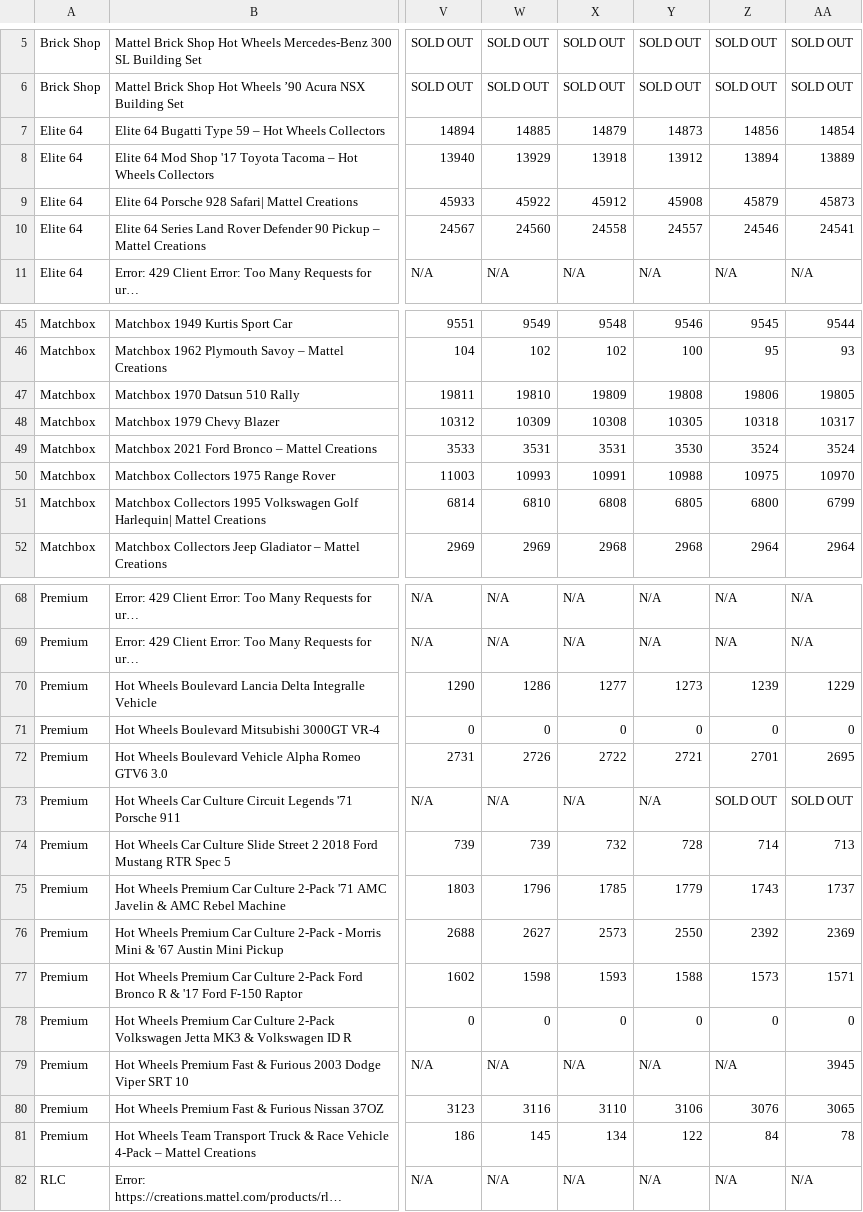
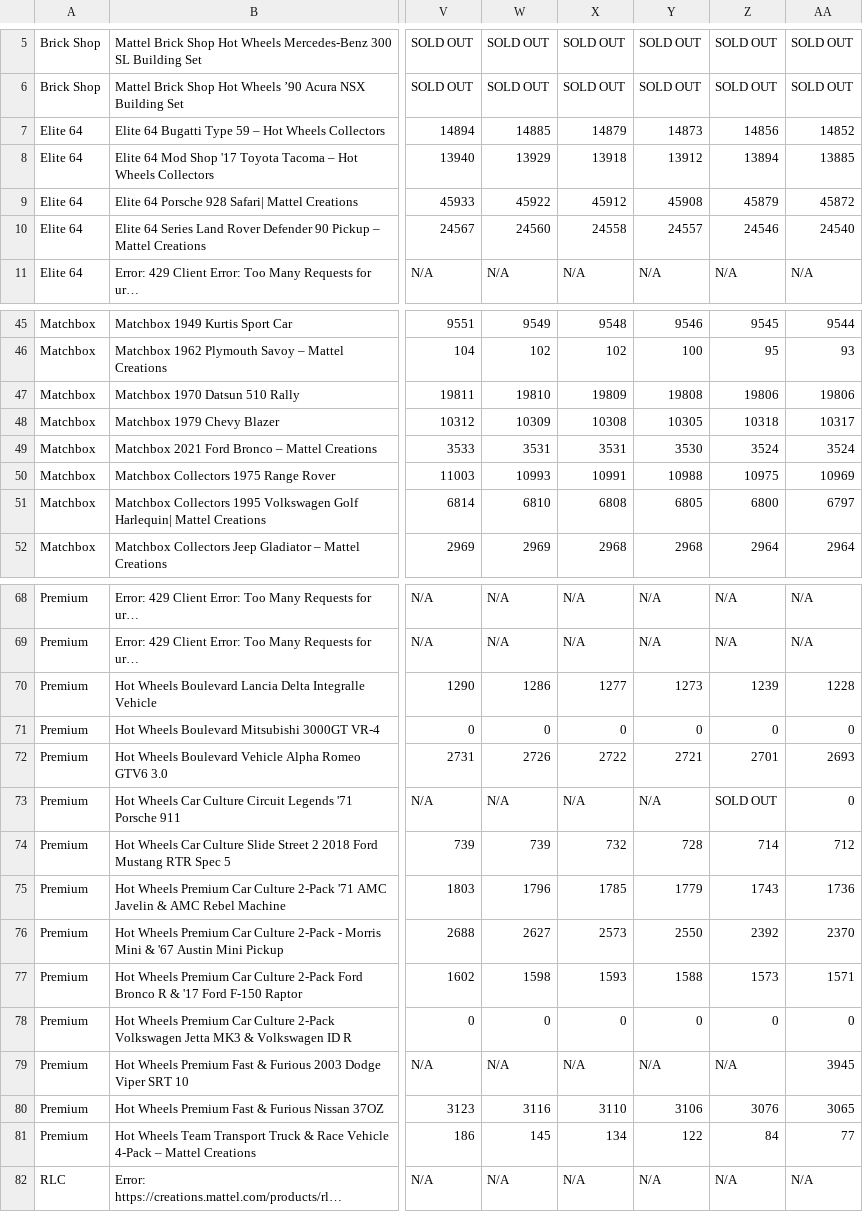
Before and after one commit to shady333/HWinventory, a CSV file: inventory_data.csv, drawn as a sheet; only a part is shown, gaps mark what is left out; long unchanged cells end in …; the diff covers the shown part only; the diff names each change by its address in the sheet, - before the commit and + after, or states it on an @@ line.

```diff
--- a/inventory_data.csv
+++ b/inventory_data.csv
-AA7: 14854
+AA7: 14852
-AA8: 13889
+AA8: 13885
-AA9: 45873
+AA9: 45872
-AA10: 24541
+AA10: 24540
-AA47: 19805
+AA47: 19806
-AA50: 10970
+AA50: 10969
-AA51: 6799
+AA51: 6797
-AA70: 1229
+AA70: 1228
-AA72: 2695
+AA72: 2693
-AA73: SOLD OUT
+AA73: 0
-AA74: 713
+AA74: 712
-AA75: 1737
+AA75: 1736
-AA76: 2369
+AA76: 2370
-AA81: 78
+AA81: 77
```
Also changed, not shown: 7 edited cells elsewhere in this file, inventory_data_UK.csv, 2 other files.
